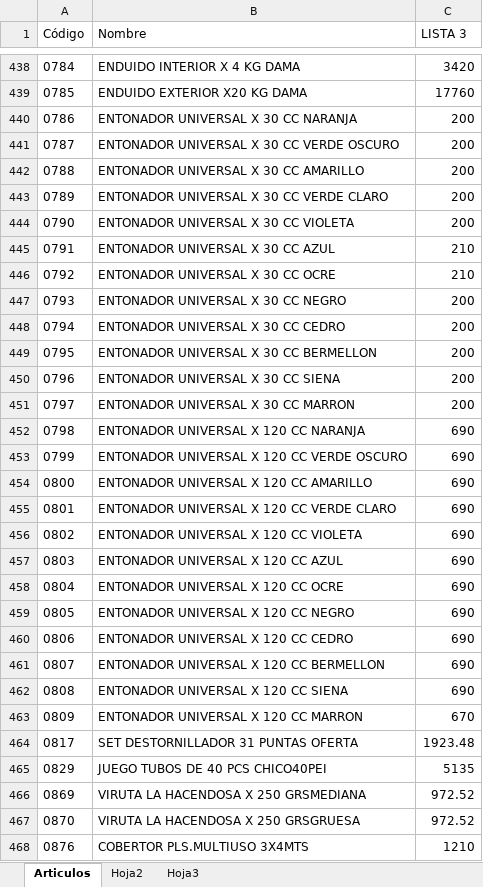
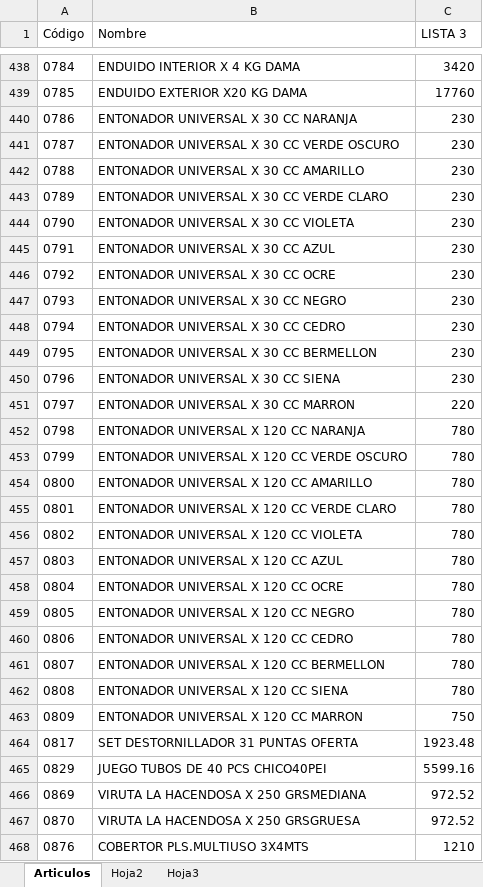
Before and after one commit to jerojimenez17/sanitarios-backend, an Excel workbook: excel-files/foxs.xlsx, sheet Articulos, drawn as a sheet; only a part is shown, gaps mark what is left out; values as stored, in another font and other column widths than the file's, no borders; the diff covers the shown part only; the diff names each change by its address in the sheet, - before the commit and + after, or states it on an @@ line.

```diff
--- a/excel-files/foxs.xlsx (sheet Articulos)
+++ b/excel-files/foxs.xlsx (sheet Articulos)
-C440:C444 (LISTA 3): 200
+C440:C444 (LISTA 3): 230
-C445:C446 (LISTA 3): 210
+C445:C446 (LISTA 3): 230
-C447:C450 (LISTA 3): 200
+C447:C450 (LISTA 3): 230
-C451 (LISTA 3): 200
+C451 (LISTA 3): 220
-C452:C462 (LISTA 3): 690
+C452:C462 (LISTA 3): 780
-C463 (LISTA 3): 670
+C463 (LISTA 3): 750
-C465 (LISTA 3): 5135
+C465 (LISTA 3): 5599.16
```
Also changed, not shown: 2 added rows and 63 edited cells elsewhere in this sheet, excel-files/cerrajeria.xlsx, excel-files/fg.xlsx, 2 other files.
